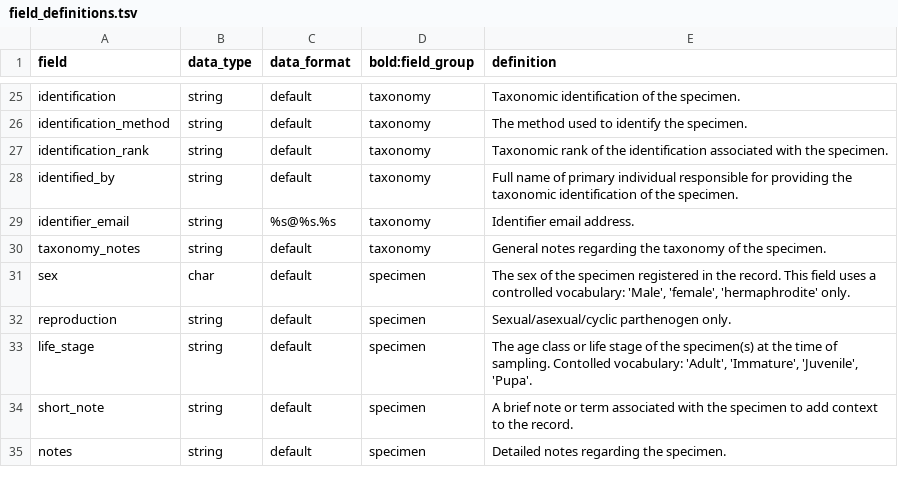
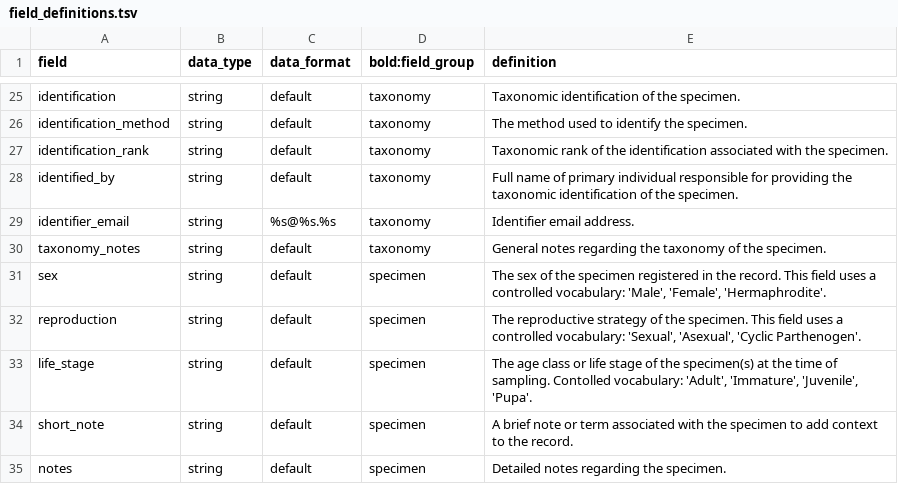
Before and after one commit to biolytica/bcdm-forensic-ext, a TSV file: field_definitions.tsv, drawn as a sheet; only a part is shown, gaps mark what is left out.

```diff
--- a/field_definitions.tsv
+++ b/field_definitions.tsv
@@ -30,4 +30,4 @@ identifier_email	string	%s@%s.%s	taxonomy	Identifier email address.
 taxonomy_notes	string	default	taxonomy	General notes regarding the taxonomy of the specimen.
-sex	char	default	specimen	The sex of the specimen registered in the record. This field uses a controlled vocabulary: 'Male', 'female', 'hermaphrodite' only.
-reproduction	string	default	specimen	Sexual/asexual/cyclic parthenogen only.
+sex	string	default	specimen	The sex of the specimen registered in the record. This field uses a controlled vocabulary: 'Male', 'Female', 'Hermaphrodite'.
+reproduction	string	default	specimen	The reproductive strategy of the specimen. This field uses a controlled vocabulary: 'Sexual', 'Asexual', 'Cyclic Parthenogen'.
 life_stage	string	default	specimen	The age class or life stage of the specimen(s) at the time of sampling. Contolled vocabulary: 'Adult', 'Immature', 'Juvenile', 'Pupa'.
```
Also changed, not shown: controlled_vocabularies.tsv, 1 other file.
